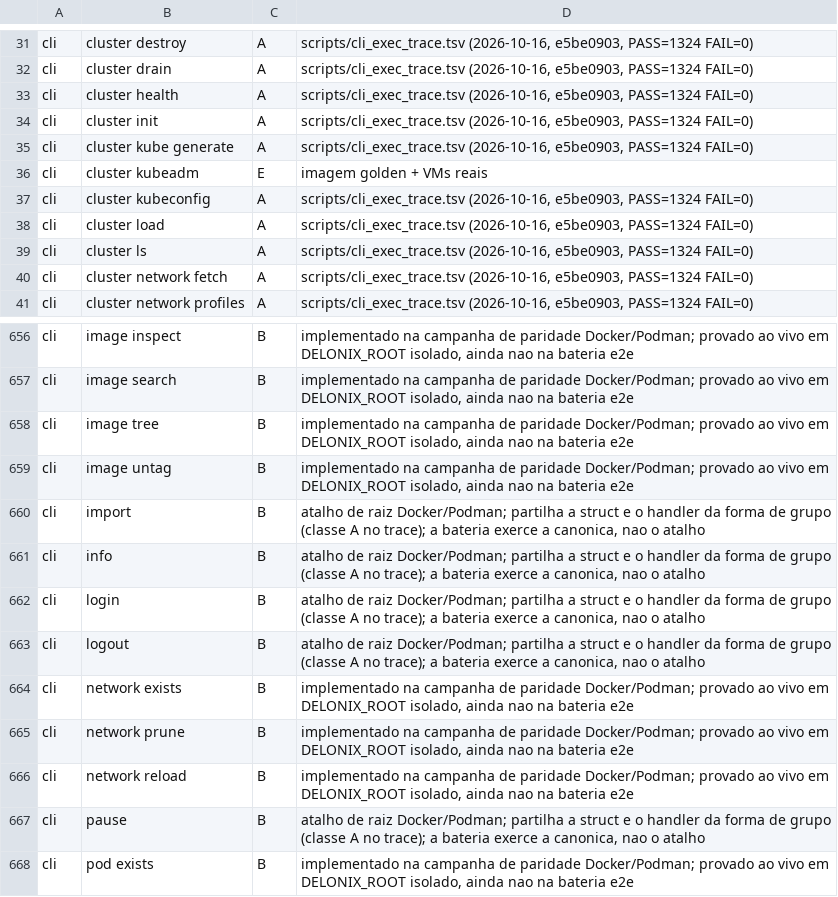
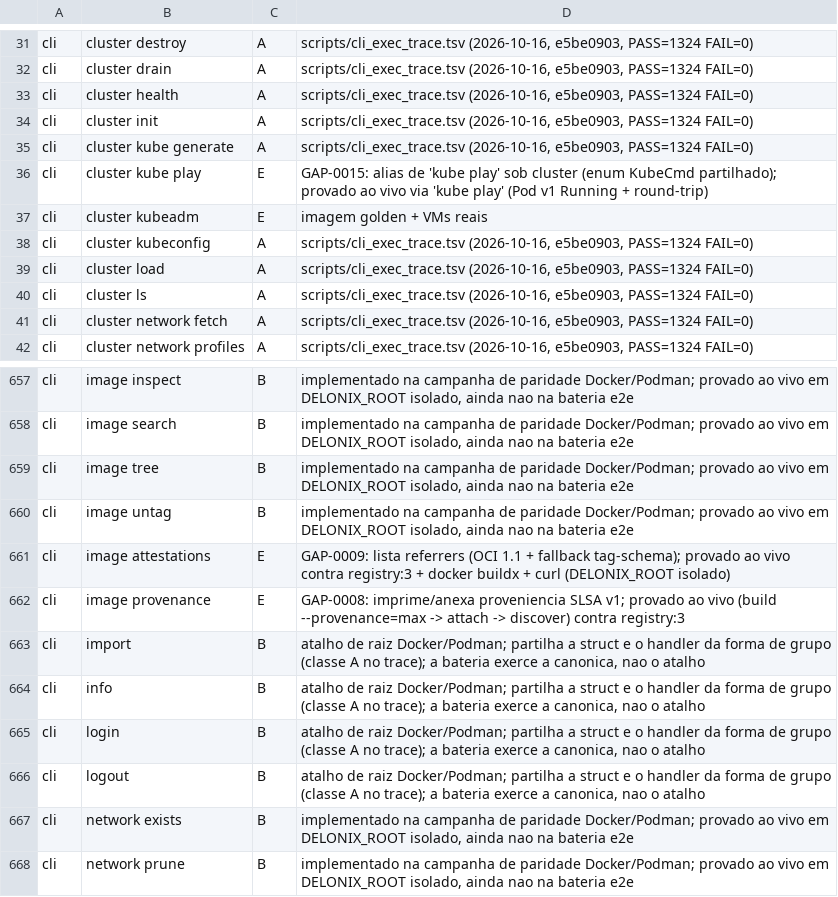
Before and after one commit to ngolacloud/delonix, a TSV file: docs/testing/folhas.tsv, drawn as a sheet; only a part is shown, gaps mark what is left out; the shorter side is filled out with more unchanged rows; the diff names each change by its address in the sheet, - before the commit and + after, or states it on an @@ line.

Commit message:
feat: supply-chain attestations, scan policy/trust, kube YAML interop, compose interpolation
GAP-0009 (SBOM in-toto/OCI referrer + fallback tag-schema + image attestations), GAP-0008 (proveniencia SLSA v1 no build --provenance + image provenance), GAP-0013 (scan --policy/--compare-to + gating CI), GAP-0017 (trust de assinatura por trust.json no pull), GAP-0015 (cluster kube play/generate), e interpolacao ${VAR}/.env no compose. Eixo supply-chain (areas CNCF 3/4/8) + interop k8s (2) + compose (6). Provado ao vivo contra registry:3 + terceiros (docker buildx/curl/kubectl).

```diff
--- a/docs/testing/folhas.tsv
+++ b/docs/testing/folhas.tsv
+row 36: cli | cluster kube play | E | GAP-0015: alias de 'kube play' sob cluster (enum KubeCmd partilhado); provado ao vivo via 'kube play' (Pod v1 Running + round-trip)
+row 661: cli | image attestations | E | GAP-0009: lista referrers (OCI 1.1 + fallback tag-schema); provado ao vivo contra registry:3 + docker buildx + curl (DELONIX_ROOT isolado)
+row 662: cli | image provenance | E | GAP-0008: imprime/anexa proveniencia SLSA v1; provado ao vivo (build --provenance=max -> attach -> discover) contra registry:3
```
Also changed, not shown: scripts/cli_baseline.tsv, 24 other files.
